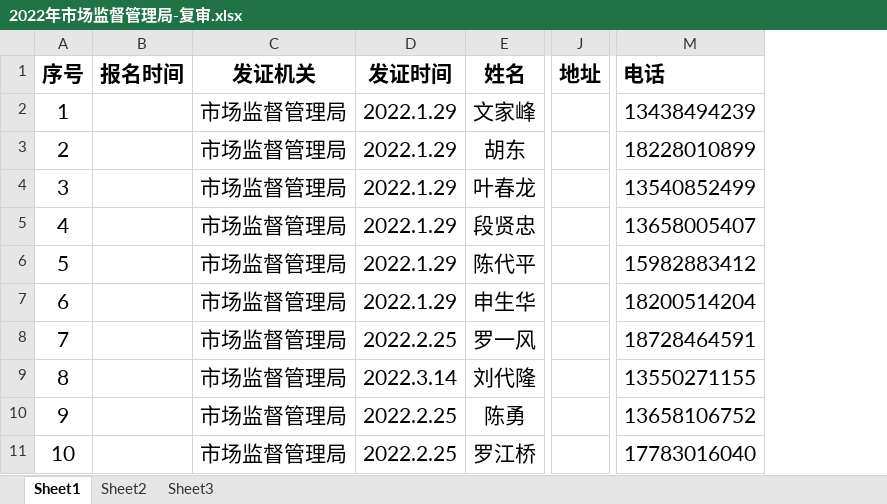
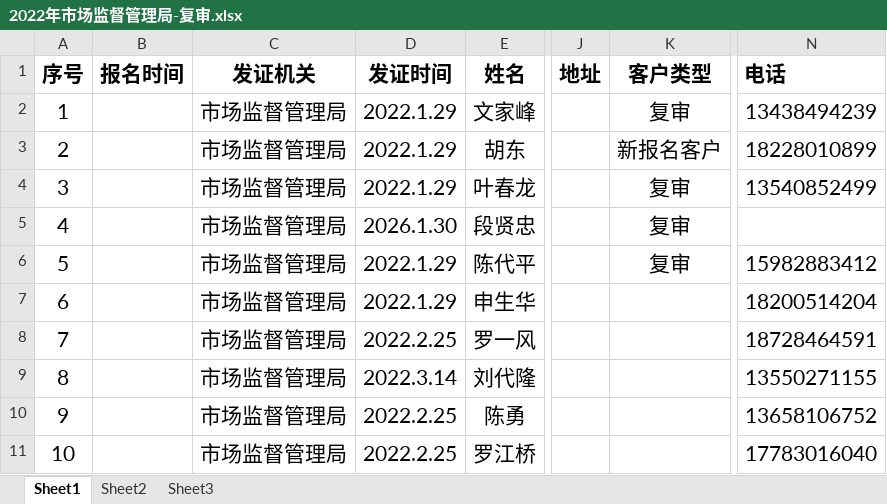
Before and after one commit to leojiang/customer-tracker, an Excel workbook: docs/data sample/2022年市场监督管理局-复审.xlsx, sheet Sheet1, drawn as a sheet; only a part is shown, gaps mark what is left out; values as stored, in another font and other column widths than the file's, no borders; addresses are those after the commit; the diff names each change by its address in the sheet, - before the commit and + after, or states it on an @@ line.

```diff
--- a/docs/data sample/2022年市场监督管理局-复审.xlsx (sheet Sheet1)
+++ b/docs/data sample/2022年市场监督管理局-复审.xlsx (sheet Sheet1)
+column K (客户类型), rows 2-6: 复审 | 新报名客户 | 复审 | 复审 | 复审
-D5 (发证时间): 2022.1.29
+D5 (发证时间): 2026.1.30
-N5 (电话): 13658005407
+N5 (电话): (empty)
```
Also changed, not shown: docs/data sample/2023年市场监督管理局-复审.xlsx, 17 other files.
